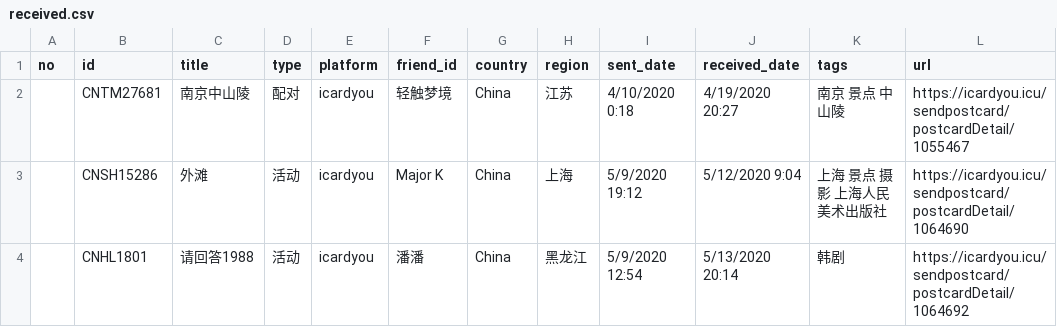
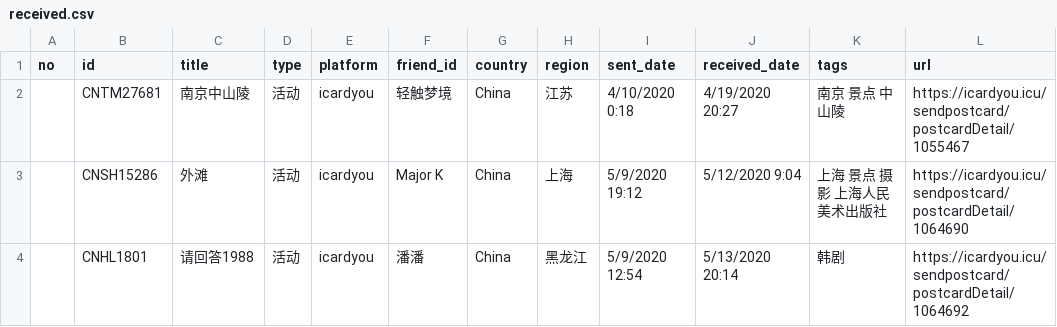
Before and after one commit to JiYouMCC/JiYouMCC.github.io, a CSV file: _data/postcard/received.csv, drawn as a sheet; only a part is shown; the diff names each change by its address in the sheet, - before the commit and + after, or states it on an @@ line.

Commit message:
Update received.csv

```diff
--- a/_data/postcard/received.csv
+++ b/_data/postcard/received.csv
-D2 (type): 配对
+D2 (type): 活动
```
